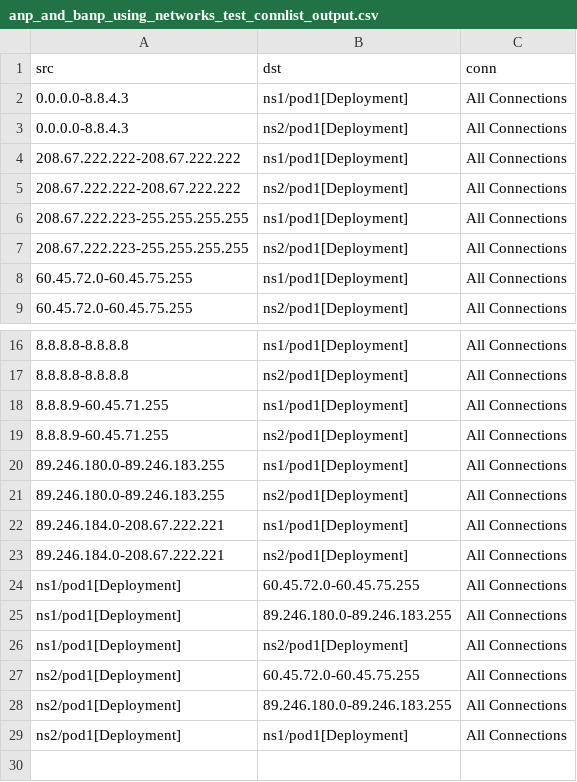
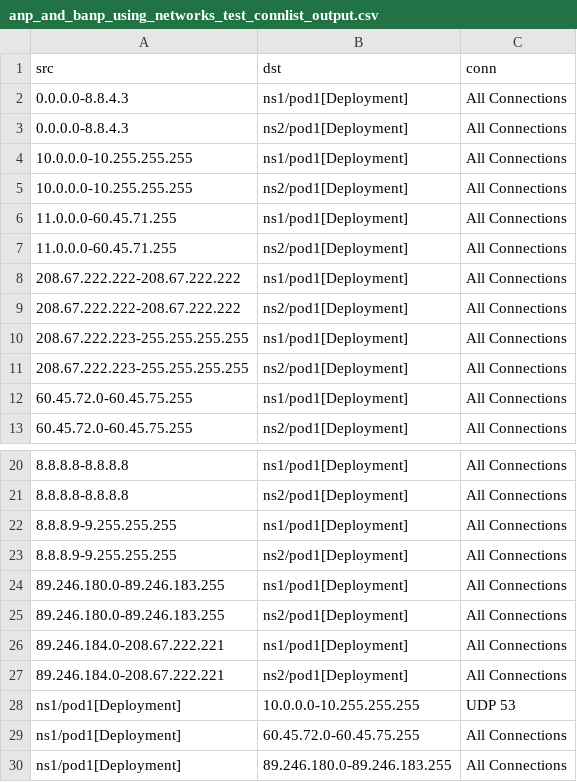
Before and after one commit to np-guard/netpol-analyzer, a CSV file: test_outputs/connlist/anp_and_banp_using_networks_test_connlist_output.csv, drawn as a sheet; only a part is shown, gaps mark what is left out; the shorter side is filled out with more unchanged rows.

Commit message:
enhance test

```diff
--- a/test_outputs/connlist/anp_and_banp_using_networks_test_connlist_output.csv
+++ b/test_outputs/connlist/anp_and_banp_using_networks_test_connlist_output.csv
@@ -3,2 +3,6 @@ src,dst,conn
 0.0.0.0-8.8.4.3,ns2/pod1[Deployment],All Connections
+10.0.0.0-10.255.255.255,ns1/pod1[Deployment],All Connections
+10.0.0.0-10.255.255.255,ns2/pod1[Deployment],All Connections
+11.0.0.0-60.45.71.255,ns1/pod1[Deployment],All Connections
+11.0.0.0-60.45.71.255,ns2/pod1[Deployment],All Connections
 208.67.222.222-208.67.222.222,ns1/pod1[Deployment],All Connections
@@ -17,4 +21,4 @@ src,dst,conn
 8.8.8.8-8.8.8.8,ns2/pod1[Deployment],All Connections
-8.8.8.9-60.45.71.255,ns1/pod1[Deployment],All Connections
-8.8.8.9-60.45.71.255,ns2/pod1[Deployment],All Connections
+8.8.8.9-9.255.255.255,ns1/pod1[Deployment],All Connections
+8.8.8.9-9.255.255.255,ns2/pod1[Deployment],All Connections
 89.246.180.0-89.246.183.255,ns1/pod1[Deployment],All Connections
@@ -23,2 +27,3 @@ src,dst,conn
 89.246.184.0-208.67.222.221,ns2/pod1[Deployment],All Connections
+ns1/pod1[Deployment],10.0.0.0-10.255.255.255,UDP 53
 ns1/pod1[Deployment],60.45.72.0-60.45.75.255,All Connections
```
Also changed, not shown: 7 other files.
